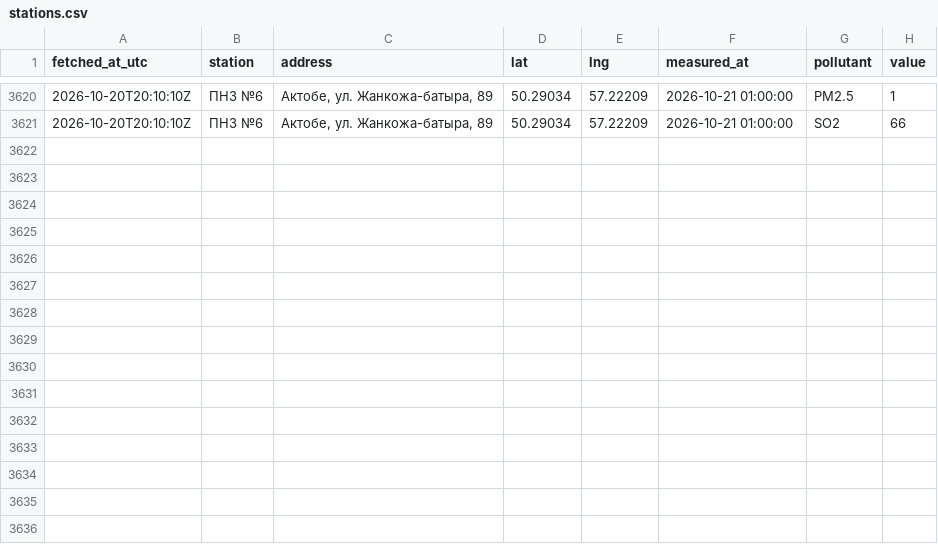
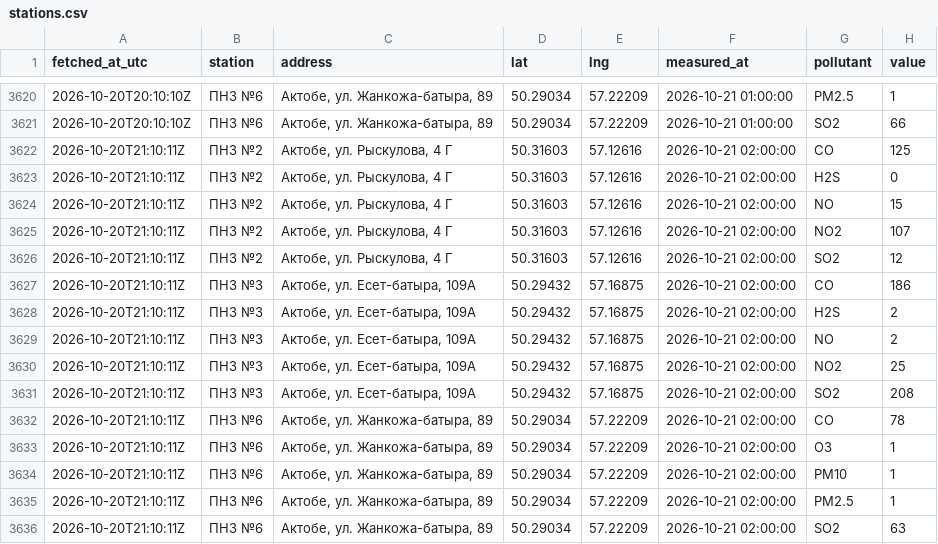
Before and after one commit to SanDav2011/atyrau-air, a CSV file: data/aktobe/stations.csv, drawn as a sheet; only a part is shown, gaps mark what is left out.

```diff
--- a/data/aktobe/stations.csv
+++ b/data/aktobe/stations.csv
@@ -3621 +3621,16 @@
 2026-10-20T20:10:10Z,ПНЗ №6,"Актобе, ул. Жанкожа-батыра, 89",50.29034,57.22209,2026-10-21 01:00:00,SO2,66
+2026-10-20T21:10:11Z,ПНЗ №2,"Актобе, ул. Рыскулова, 4 Г",50.31603,57.12616,2026-10-21 02:00:00,CO,125
+2026-10-20T21:10:11Z,ПНЗ №2,"Актобе, ул. Рыскулова, 4 Г",50.31603,57.12616,2026-10-21 02:00:00,H2S,0
+2026-10-20T21:10:11Z,ПНЗ №2,"Актобе, ул. Рыскулова, 4 Г",50.31603,57.12616,2026-10-21 02:00:00,NO,15
+2026-10-20T21:10:11Z,ПНЗ №2,"Актобе, ул. Рыскулова, 4 Г",50.31603,57.12616,2026-10-21 02:00:00,NO2,107
+2026-10-20T21:10:11Z,ПНЗ №2,"Актобе, ул. Рыскулова, 4 Г",50.31603,57.12616,2026-10-21 02:00:00,SO2,12
+2026-10-20T21:10:11Z,ПНЗ №3,"Актобе, ул. Есет-батыра, 109А",50.29432,57.16875,2026-10-21 02:00:00,CO,186
+2026-10-20T21:10:11Z,ПНЗ №3,"Актобе, ул. Есет-батыра, 109А",50.29432,57.16875,2026-10-21 02:00:00,H2S,2
+2026-10-20T21:10:11Z,ПНЗ №3,"Актобе, ул. Есет-батыра, 109А",50.29432,57.16875,2026-10-21 02:00:00,NO,2
+2026-10-20T21:10:11Z,ПНЗ №3,"Актобе, ул. Есет-батыра, 109А",50.29432,57.16875,2026-10-21 02:00:00,NO2,25
+2026-10-20T21:10:11Z,ПНЗ №3,"Актобе, ул. Есет-батыра, 109А",50.29432,57.16875,2026-10-21 02:00:00,SO2,208
+2026-10-20T21:10:11Z,ПНЗ №6,"Актобе, ул. Жанкожа-батыра, 89",50.29034,57.22209,2026-10-21 02:00:00,CO,78
+2026-10-20T21:10:11Z,ПНЗ №6,"Актобе, ул. Жанкожа-батыра, 89",50.29034,57.22209,2026-10-21 02:00:00,O3,1
+2026-10-20T21:10:11Z,ПНЗ №6,"Актобе, ул. Жанкожа-батыра, 89",50.29034,57.22209,2026-10-21 02:00:00,PM10,1
+2026-10-20T21:10:11Z,ПНЗ №6,"Актобе, ул. Жанкожа-батыра, 89",50.29034,57.22209,2026-10-21 02:00:00,PM2.5,1
+2026-10-20T21:10:11Z,ПНЗ №6,"Актобе, ул. Жанкожа-батыра, 89",50.29034,57.22209,2026-10-21 02:00:00,SO2,63
```
Also changed, not shown: data/karaganda/stations.csv, data/kokshetau/stations.csv, 38 other files.
